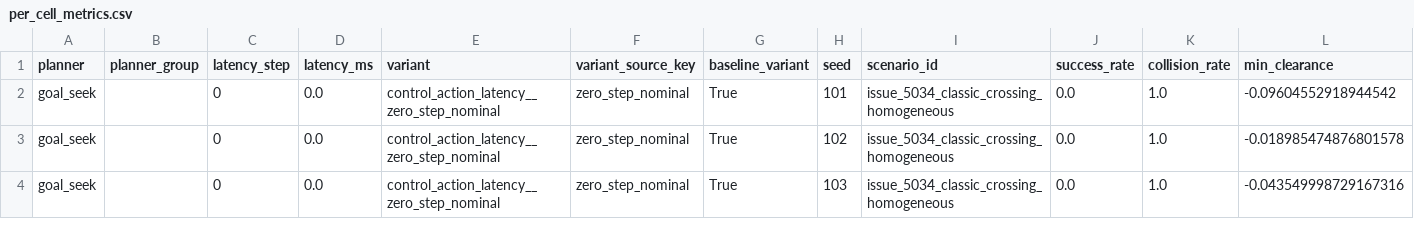
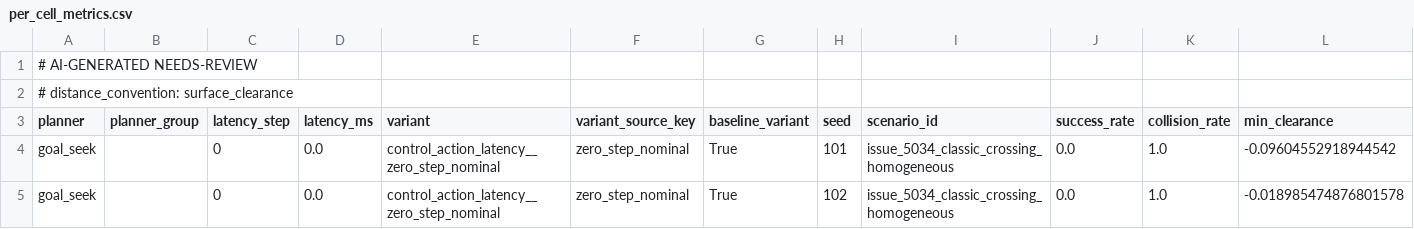
Before and after one commit to ll7/robot_sf_ll7, a CSV file: docs/context/evidence/issue_5034_control_action_latency_sweep/per_cell_metrics.csv, drawn as a sheet; only a part is shown; the shorter side is filled out with more unchanged rows; rows hold the shown columns only; the diff names each change by its address in the sheet, - before the commit and + after, or states it on an @@ line.

Commit message:
chore(evidence): refresh latency smoke bundle

```diff
--- a/docs/context/evidence/issue_5034_control_action_latency_sweep/per_cell_metrics.csv
+++ b/docs/context/evidence/issue_5034_control_action_latency_sweep/per_cell_metrics.csv
+row 1: # AI-GENERATED NEEDS-REVIEW
+row 2: # distance_convention: surface_clearance
```
Also changed, not shown: 3 other files.
